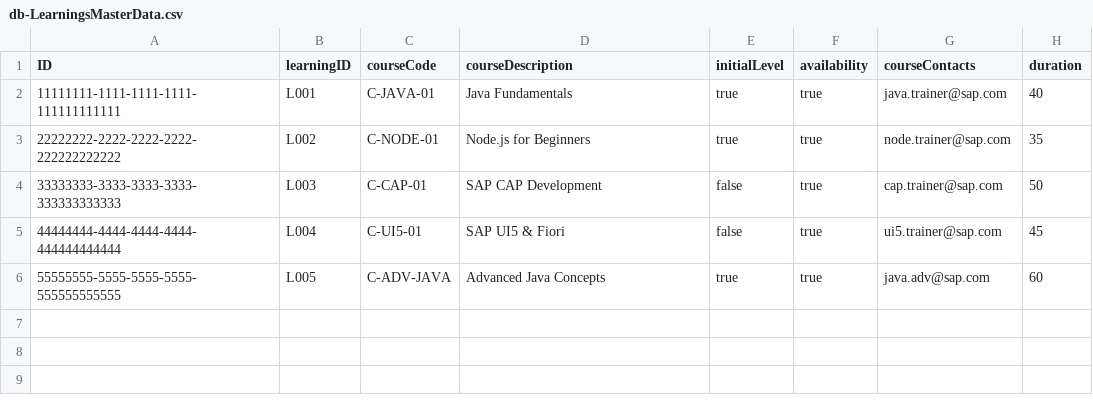
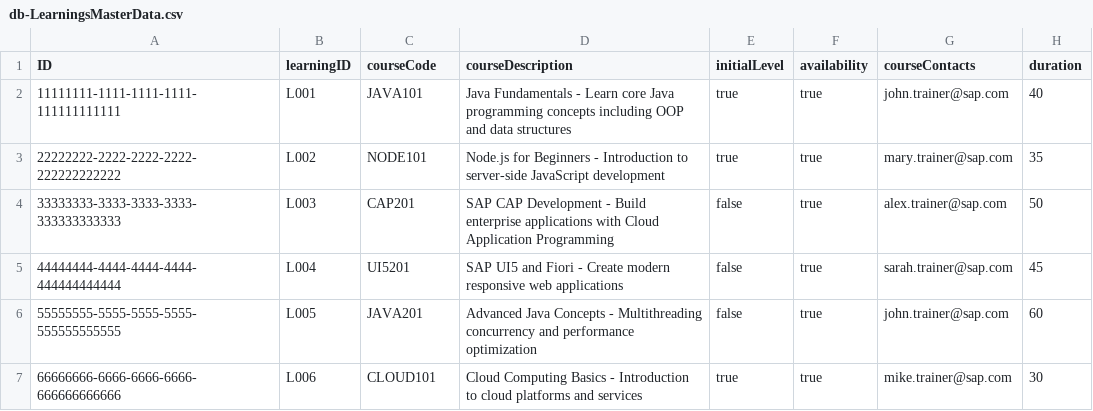
Before and after one commit to bhumika1282000/bs-cap-case-study, a CSV file: db/data/db-LearningsMasterData.csv, drawn as a sheet.

```diff
--- a/db/data/db-LearningsMasterData.csv
+++ b/db/data/db-LearningsMasterData.csv
@@ -1,6 +1,7 @@
 ID;learningID;courseCode;courseDescription;initialLevel;availability;courseContacts;duration
-11111111-1111-1111-1111-111111111111;L001;C-JAVA-01;Java Fundamentals;true;true;java.trainer@sap.com;40
-22222222-2222-2222-2222-222222222222;L002;C-NODE-01;Node.js for Beginners;true;true;node.trainer@sap.com;35
-33333333-3333-3333-3333-333333333333;L003;C-CAP-01;SAP CAP Development;false;true;cap.trainer@sap.com;50
-44444444-4444-4444-4444-444444444444;L004;C-UI5-01;SAP UI5 & Fiori;false;true;ui5.trainer@sap.com;45
-55555555-5555-5555-5555-555555555555;L005;C-ADV-JAVA;Advanced Java Concepts;true;true;java.adv@sap.com;60
+11111111-1111-1111-1111-111111111111;L001;JAVA101;Java Fundamentals - Learn core Java programming concepts including OOP and data structures;true;true;john.trainer@sap.com;40
+22222222-2222-2222-2222-222222222222;L002;NODE101;Node.js for Beginners - Introduction to server-side JavaScript development;true;true;mary.trainer@sap.com;35
+33333333-3333-3333-3333-333333333333;L003;CAP201;SAP CAP Development - Build enterprise applications with Cloud Application Programming;false;true;alex.trainer@sap.com;50
+44444444-4444-4444-4444-444444444444;L004;UI5201;SAP UI5 and Fiori - Create modern responsive web applications;false;true;sarah.trainer@sap.com;45
+55555555-5555-5555-5555-555555555555;L005;JAVA201;Advanced Java Concepts - Multithreading concurrency and performance optimization;false;true;john.trainer@sap.com;60
+66666666-6666-6666-6666-666666666666;L006;CLOUD101;Cloud Computing Basics - Introduction to cloud platforms and services;true;true;mike.trainer@sap.com;30
```
Also changed, not shown: db/data/db-Employees.csv, db/data/db-ProjectsMasterData.csv, 12 other files.
